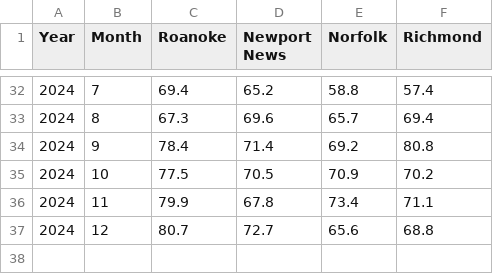
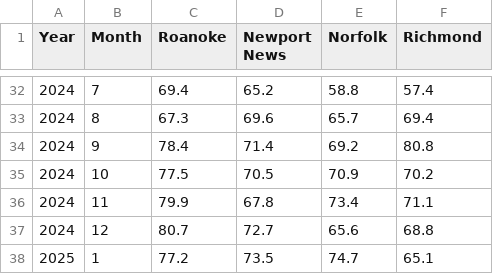
Before and after one commit to rhwood/amtk-va-ridership, a CSV file: src/monthly-otp.csv, drawn as a sheet; only a part is shown, gaps mark what is left out; the diff names each change by its address in the sheet, - before the commit and + after, or states it on an @@ line.

Commit message:
data: add 2025-01 OTP numbers (#446)

```diff
--- a/src/monthly-otp.csv
+++ b/src/monthly-otp.csv
+row 38: 2025 | 1 | 77.2 | 73.5 | 74.7 | 65.1
```
